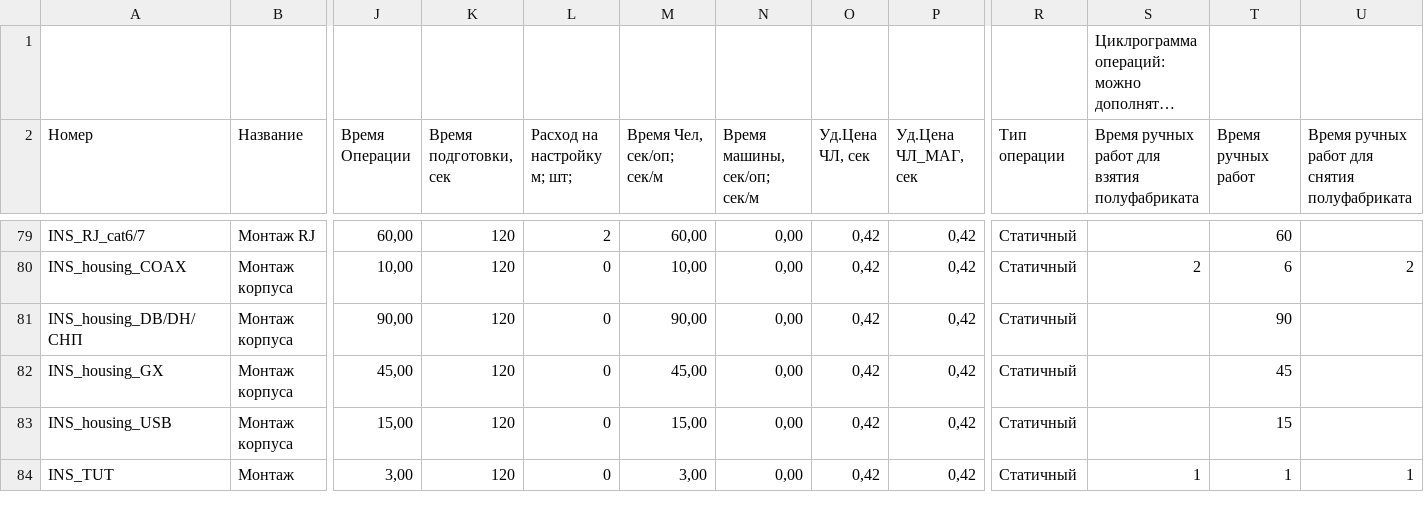
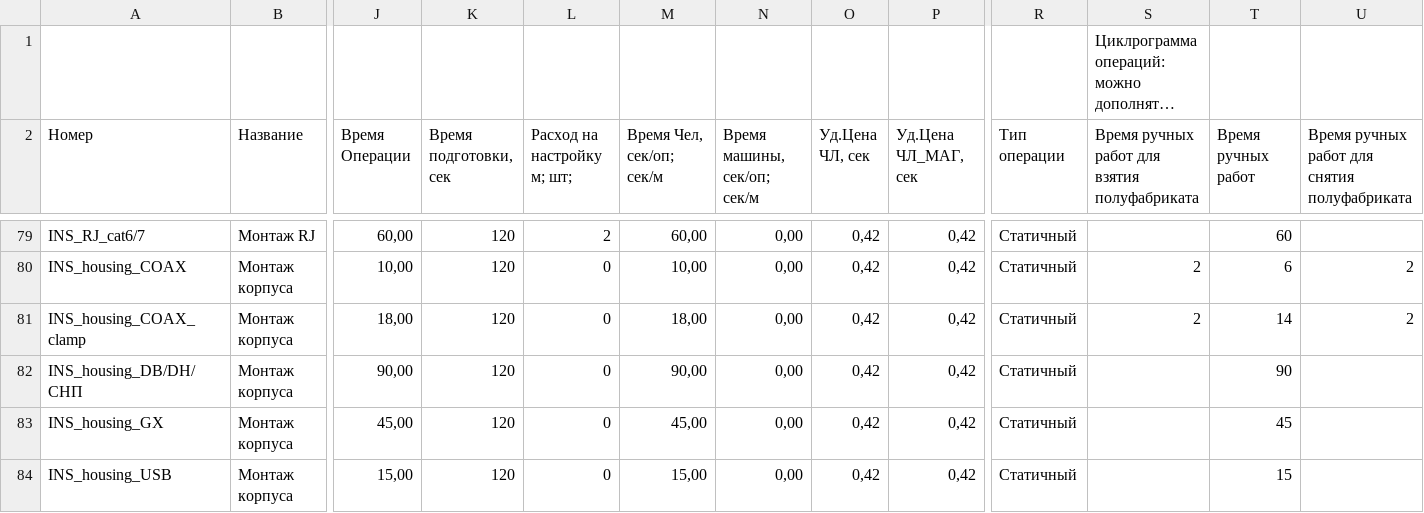
Before and after one commit to artemiyfraxis-source/ERP_NEXT, a TSV file: backend/data/reference-mirror/БД.ОП.tsv, drawn as a sheet; only a part is shown, gaps mark what is left out; the shorter side is filled out with more unchanged rows; long unchanged cells end in …; rows hold the shown columns only; the diff names each change by its address in the sheet, - before the commit and + after, or states it on an @@ line.

Commit message:
БД.ОП: норма времени для «Монтаж корпуса с прижимом» (INS_housing_COAX_clamp) — 18 с по аналогии с монтажом корпуса и опрессовкой втулки

```diff
--- a/backend/data/reference-mirror/БД.ОП.tsv
+++ b/backend/data/reference-mirror/БД.ОП.tsv
+row 81: INS_housing_COAX_clamp | Монтаж корпуса | 18,00 | 120 | 0 | 18,00 | 0,00 | 0,42 | 0,42 | Статичный | 2 | 14 | 2
```
Also changed, not shown: 2 other files.
